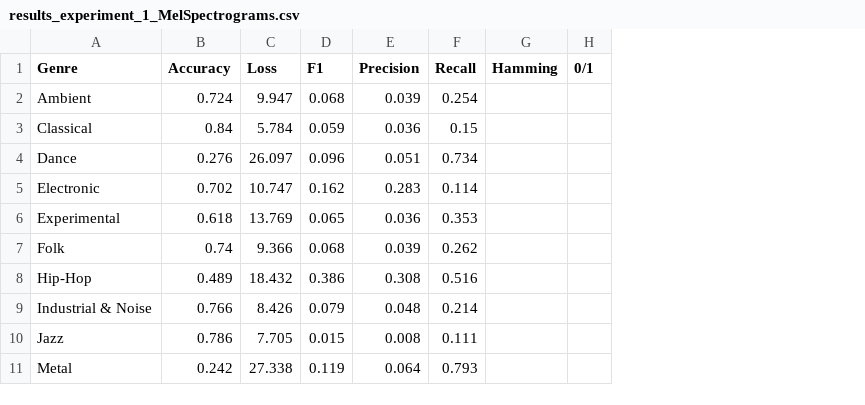
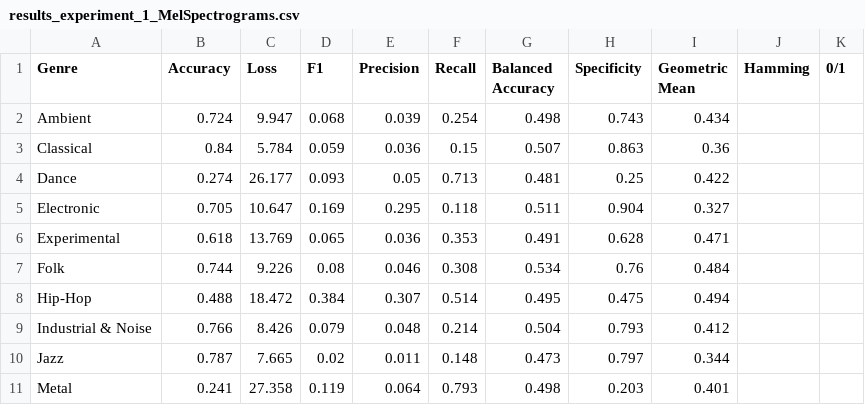
Before and after one commit to CaptainBoii/multi-label-music-classification, a CSV file: Results/results_experiment_1_MelSpectrograms.csv, drawn as a sheet; only a part is shown; the diff covers the shown part only; the diff names each change by its address in the sheet, - before the commit and + after, or states it on an @@ line.

```diff
--- a/Results/results_experiment_1_MelSpectrograms.csv
+++ b/Results/results_experiment_1_MelSpectrograms.csv
+column G (Balanced Accuracy), rows 2-11: 0.498 | 0.507 | 0.481 | 0.511 | 0.491 | 0.534 | 0.495 | 0.504 | 0.473 | 0.498
+column H (Specificity), rows 2-11: 0.743 | 0.863 | 0.25 | 0.904 | 0.628 | 0.76 | 0.475 | 0.793 | 0.797 | 0.203
+column I (Geometric Mean), rows 2-11: 0.434 | 0.36 | 0.422 | 0.327 | 0.471 | 0.484 | 0.494 | 0.412 | 0.344 | 0.401
-B4 (Accuracy): 0.276
+B4 (Accuracy): 0.274
-C4 (Loss): 26.097
+C4 (Loss): 26.177
-D4 (F1): 0.096
+D4 (F1): 0.093
-E4 (Precision): 0.051
+E4 (Precision): 0.05
-F4 (Recall): 0.734
+F4 (Recall): 0.713
-B5 (Accuracy): 0.702
+B5 (Accuracy): 0.705
-C5 (Loss): 10.747
+C5 (Loss): 10.647
-D5 (F1): 0.162
+D5 (F1): 0.169
-E5 (Precision): 0.283
+E5 (Precision): 0.295
-F5 (Recall): 0.114
+F5 (Recall): 0.118
-B7 (Accuracy): 0.74
+B7 (Accuracy): 0.744
-C7 (Loss): 9.366
+C7 (Loss): 9.226
-D7 (F1): 0.068
+D7 (F1): 0.08
-E7 (Precision): 0.039
+E7 (Precision): 0.046
-F7 (Recall): 0.262
+F7 (Recall): 0.308
-B8 (Accuracy): 0.489
+B8 (Accuracy): 0.488
-C8 (Loss): 18.432
+C8 (Loss): 18.472
-D8 (F1): 0.386
+D8 (F1): 0.384
-E8 (Precision): 0.308
+E8 (Precision): 0.307
-F8 (Recall): 0.516
+F8 (Recall): 0.514
-B10 (Accuracy): 0.786
+B10 (Accuracy): 0.787
-C10 (Loss): 7.705
+C10 (Loss): 7.665
-D10 (F1): 0.015
+D10 (F1): 0.02
-E10 (Precision): 0.008
+E10 (Precision): 0.011
-F10 (Recall): 0.111
+F10 (Recall): 0.148
-B11 (Accuracy): 0.242
+B11 (Accuracy): 0.241
-C11 (Loss): 27.338
+C11 (Loss): 27.358
```
Also changed, not shown: 32 edited cells elsewhere in this file, Results/results_experiment_3_MelSpectrograms.csv, Results/results_experiment_3_Spectrograms.csv, 24 other files.
